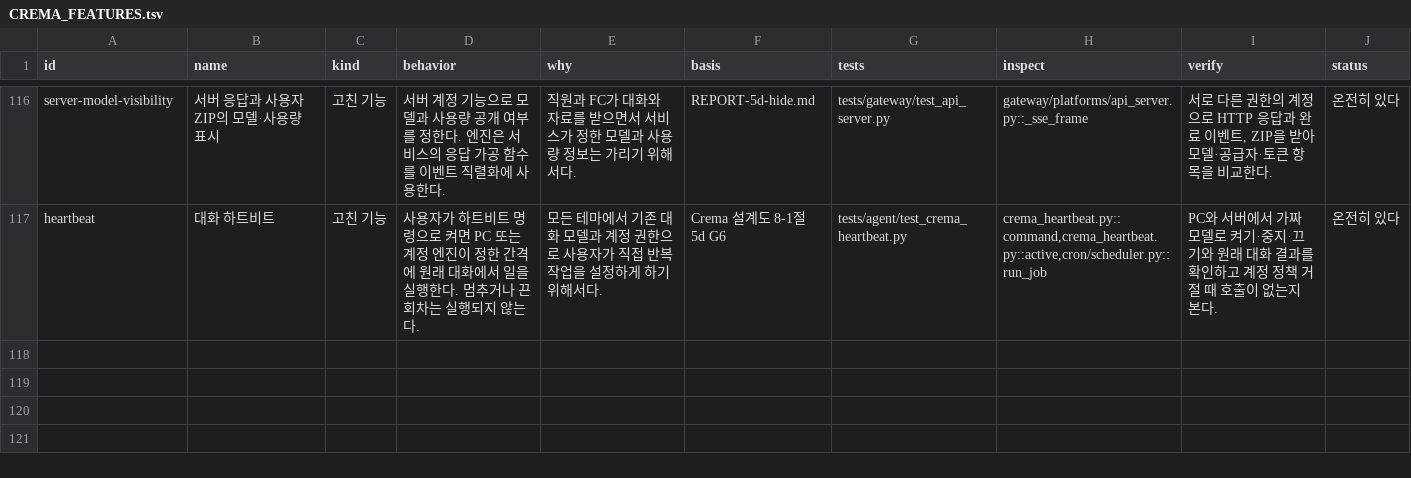
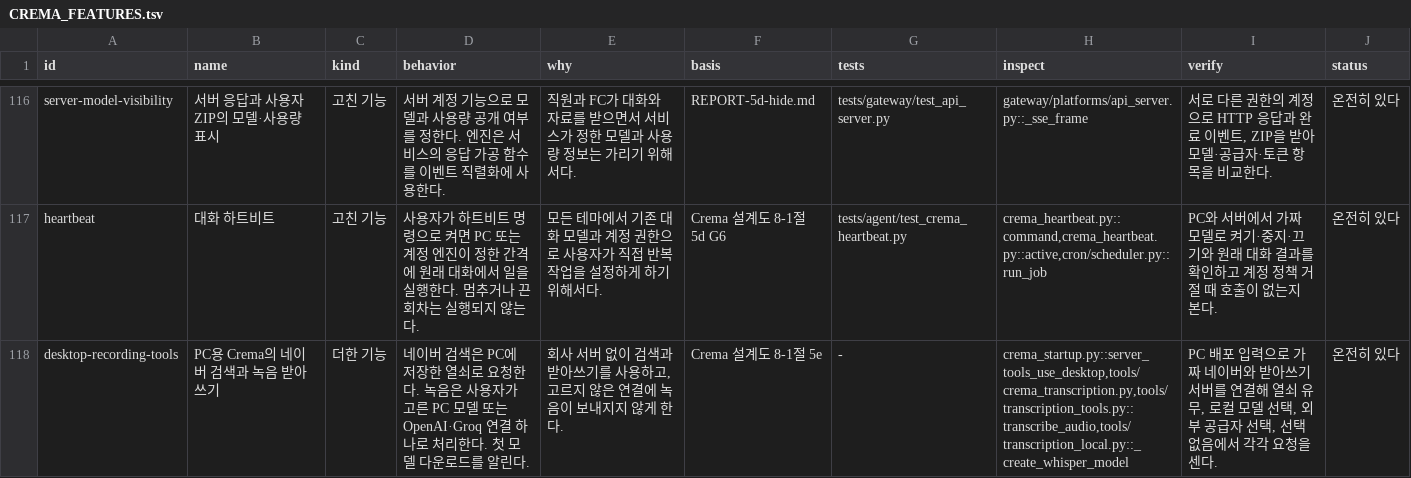
Before and after one commit to chaconne67/crema-engine, a TSV file: CREMA_FEATURES.tsv, drawn as a sheet; only a part is shown, gaps mark what is left out; the diff names each change by its address in the sheet, - before the commit and + after, or states it on an @@ line.

```diff
--- a/CREMA_FEATURES.tsv
+++ b/CREMA_FEATURES.tsv
+row 118: desktop-recording-tools | PC용 Crema의 네이버 검색과 녹음 받아쓰기 | 더한 기능 | 네이버 검색은 PC에 저장한 열쇠로 요청한다. 녹음은 사용자가 고른 PC 모델 또는 OpenAI·Groq 연결 하나로 처리한다. 첫 모델 다운로드를 알린다. | 회사 서버 없이 검색과 받아쓰기를 사용하고, 고르지 않은 연결에 녹음이 보내지지 않게 한다. | Crema 설계도 8-1절 5e | - | crema_startup.py::server_tools_use_desktop,tools/crema_transcription.py,tools/transcription_tools.py::transcribe_audio,tools/transcription_local.py::_create_whisper_model | PC 배포 입력으로 가짜 네이버와 받아쓰기 서버를 연결해 열쇠 유무, 로컬 모델 선택, 외부 공급자 선택, 선택 없음에서 각각 요청을 센다. | 온전히 있다
```
Also changed, not shown: CREMA_CHANGES.tsv, 9 other files.
